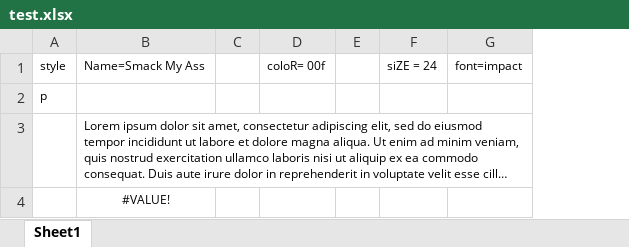
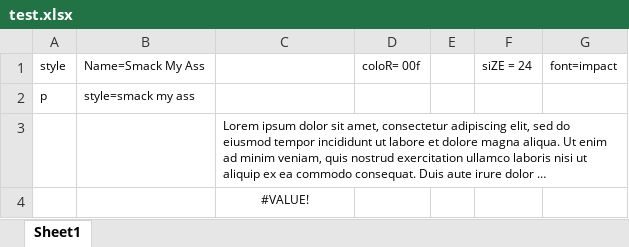
Before and after one commit to chrisjoonlee/xmlyze, an Excel workbook: test.xlsx, sheet Sheet1, drawn as a sheet; long unchanged cells end in …; values as stored, in another font and other column widths than the file's, no borders; removed rows and columns are numbered as before the commit, all else as after; the diff names each change by its address in the sheet, - before the commit and + after, or states it on an @@ line.

```diff
--- a/test.xlsx (sheet Sheet1)
+++ b/test.xlsx (sheet Sheet1)
+column B, rows 1-2: Name=Smack My Ass | style=smack my ass
-column C, empty
-C1: Name=Smack My Ass
+C1: (empty)
```
Also changed, not shown: 11 other files.
